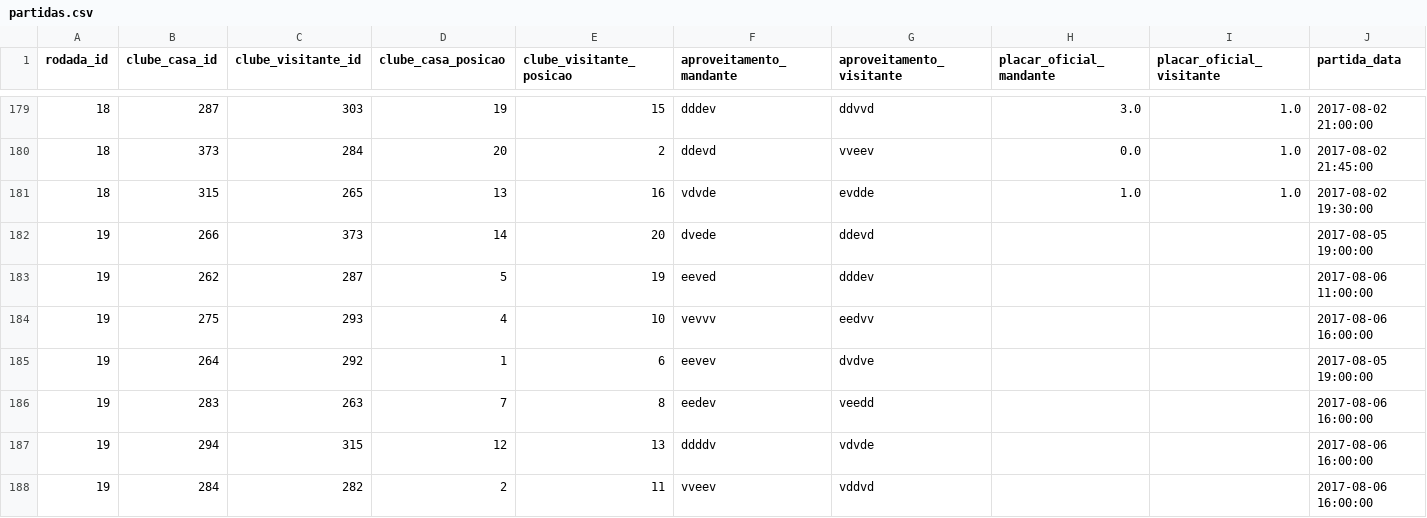
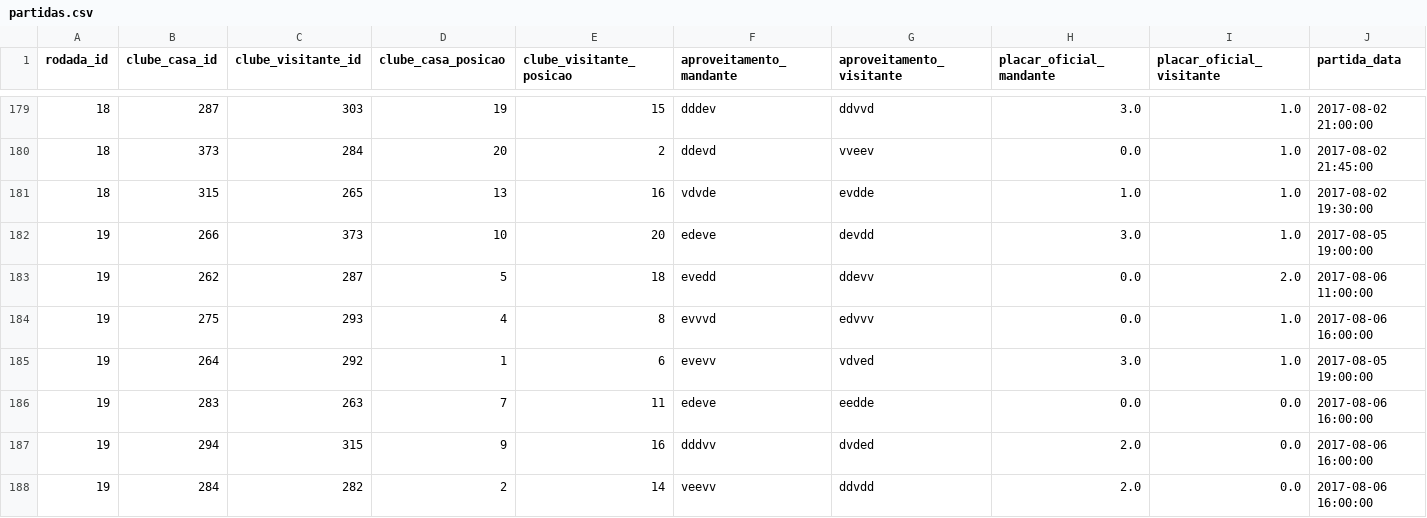
Before and after one commit to schiller/cartolafc, a CSV file: data/2017/partidas.csv, drawn as a sheet; only a part is shown, gaps mark what is left out; the diff covers the shown part only; the diff names each change by its address in the sheet, - before the commit and + after, or states it on an @@ line.

Commit message:
Updates data to round 19

```diff
--- a/data/2017/partidas.csv
+++ b/data/2017/partidas.csv
-D182 (clube_casa_posicao): 14
+D182 (clube_casa_posicao): 10
-F182 (aproveitamento_mandante): dvede
+F182 (aproveitamento_mandante): edeve
-G182 (aproveitamento_visitante): ddevd
+G182 (aproveitamento_visitante): devdd
-H182 (placar_oficial_mandante): (empty)
+H182 (placar_oficial_mandante): 3.0
-I182 (placar_oficial_visitante): (empty)
+I182 (placar_oficial_visitante): 1.0
-E183 (clube_visitante_posicao): 19
+E183 (clube_visitante_posicao): 18
-F183 (aproveitamento_mandante): eeved
+F183 (aproveitamento_mandante): evedd
-G183 (aproveitamento_visitante): dddev
+G183 (aproveitamento_visitante): ddevv
-H183:H184 (placar_oficial_mandante): (empty)
+H183:H184 (placar_oficial_mandante): 0.0
-I183 (placar_oficial_visitante): (empty)
+I183 (placar_oficial_visitante): 2.0
-E184 (clube_visitante_posicao): 10
+E184 (clube_visitante_posicao): 8
-F184 (aproveitamento_mandante): vevvv
+F184 (aproveitamento_mandante): evvvd
-G184 (aproveitamento_visitante): eedvv
+G184 (aproveitamento_visitante): edvvv
-I184:I185 (placar_oficial_visitante): (empty)
+I184:I185 (placar_oficial_visitante): 1.0
-F185 (aproveitamento_mandante): eevev
+F185 (aproveitamento_mandante): evevv
-G185 (aproveitamento_visitante): dvdve
+G185 (aproveitamento_visitante): vdved
-H185 (placar_oficial_mandante): (empty)
+H185 (placar_oficial_mandante): 3.0
-E186 (clube_visitante_posicao): 8
+E186 (clube_visitante_posicao): 11
-F186 (aproveitamento_mandante): eedev
+F186 (aproveitamento_mandante): edeve
-G186 (aproveitamento_visitante): veedd
+G186 (aproveitamento_visitante): eedde
-H186 (placar_oficial_mandante): (empty)
+H186 (placar_oficial_mandante): 0.0
-I186:I188 (placar_oficial_visitante): (empty)
+I186:I188 (placar_oficial_visitante): 0.0
-D187 (clube_casa_posicao): 12
+D187 (clube_casa_posicao): 9
-E187 (clube_visitante_posicao): 13
+E187 (clube_visitante_posicao): 16
-F187 (aproveitamento_mandante): ddddv
+F187 (aproveitamento_mandante): dddvv
-G187 (aproveitamento_visitante): vdvde
+G187 (aproveitamento_visitante): dvded
-H187:H188 (placar_oficial_mandante): (empty)
+H187:H188 (placar_oficial_mandante): 2.0
-E188 (clube_visitante_posicao): 11
+E188 (clube_visitante_posicao): 14
-F188 (aproveitamento_mandante): vveev
+F188 (aproveitamento_mandante): veevv
-G188 (aproveitamento_visitante): vddvd
+G188 (aproveitamento_visitante): ddvdd
```
Also changed, not shown: 10 added rows and 15 edited cells elsewhere in this file, data/2017/atletas.csv, data/kaggle/2017_atletas.csv, 3 other files.
